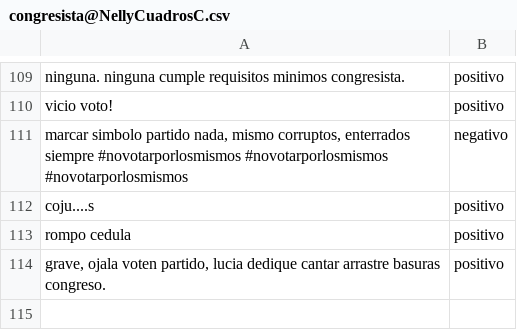
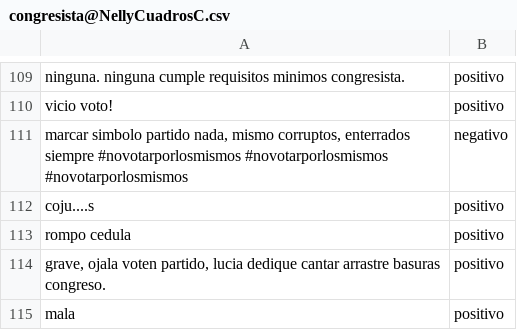
Before and after one commit to gcardosoy/Congressman-Peru-Word-Cloud, a CSV file: congressmanapp/csv/congresista@NellyCuadrosC.csv, drawn as a sheet; only a part is shown, gaps mark what is left out.

```diff
--- a/congressmanapp/csv/congresista@NellyCuadrosC.csv
+++ b/congressmanapp/csv/congresista@NellyCuadrosC.csv
@@ -114 +114,2 @@ rompo cedula,positivo
 "grave, ojala voten partido, lucia dedique cantar arrastre basuras congreso.",positivo
+mala,positivo
```
Also changed, not shown: 5 other files.
